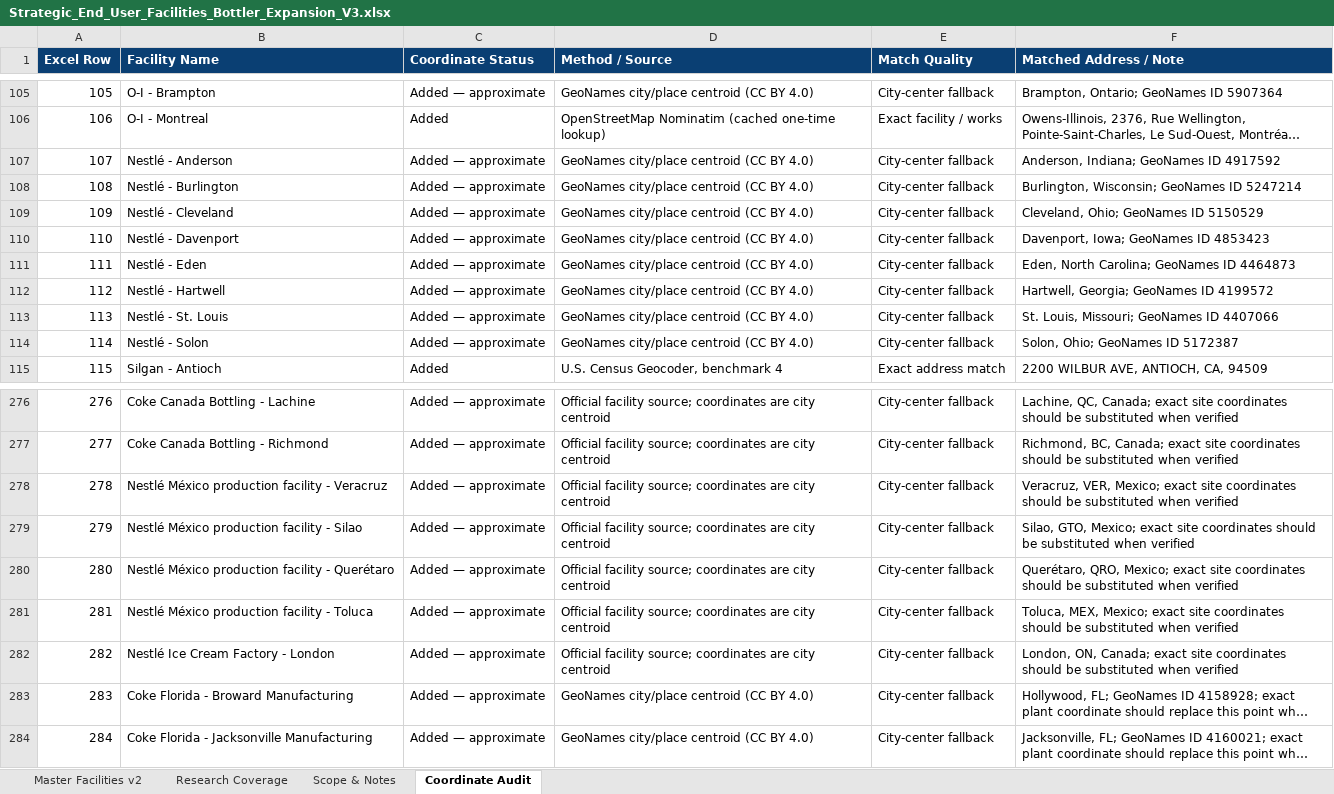
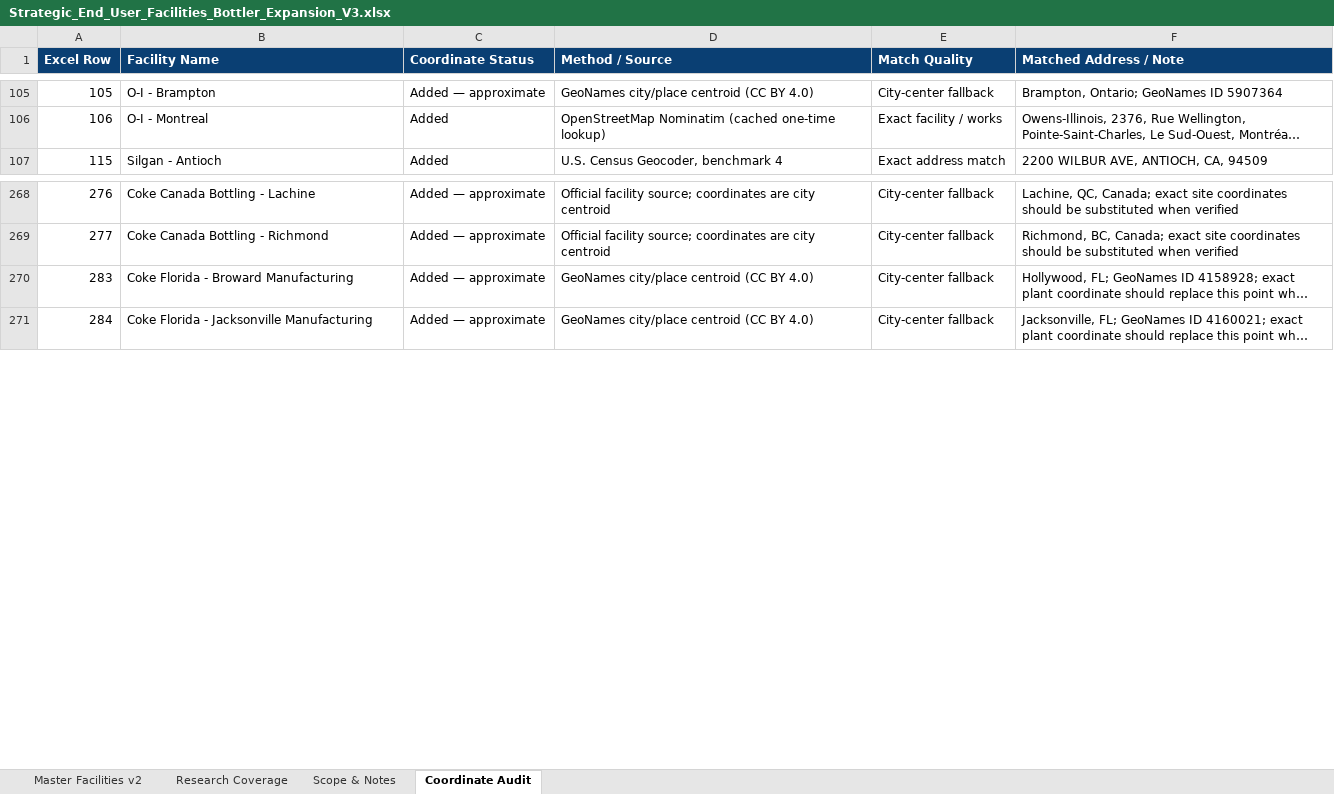
Before and after one commit to joenovotny/FacilityLocationsMap, an Excel workbook: source-data/Strategic_End_User_Facilities_Bottler_Expansion_V3.xlsx, sheet Coordinate Audit, drawn as a sheet; only a part is shown, gaps mark what is left out; long unchanged cells end in …; values as stored, in another font and other column widths than the file's, no borders; table styles not drawn; removed rows and columns are numbered as before the commit, all else as after; the diff covers the shown part only; the diff names each change by its address in the sheet, - before the commit and + after, or states it on an @@ line.

```diff
--- a/source-data/Strategic_End_User_Facilities_Bottler_Expansion_V3.xlsx (sheet Coordinate Audit)
+++ b/source-data/Strategic_End_User_Facilities_Bottler_Expansion_V3.xlsx (sheet Coordinate Audit)
-row 107: 107 | Nestlé - Anderson | Added — approximate | GeoNames city/place centroid (CC BY 4.0) | City-center fallback | Anderson, Indiana; GeoNames ID 4917592
-row 108: 108 | Nestlé - Burlington | Added — approximate | GeoNames city/place centroid (CC BY 4.0) | City-center fallback | Burlington, Wisconsin; GeoNames ID 5247214
-row 109: 109 | Nestlé - Cleveland | Added — approximate | GeoNames city/place centroid (CC BY 4.0) | City-center fallback | Cleveland, Ohio; GeoNames ID 5150529
-row 110: 110 | Nestlé - Davenport | Added — approximate | GeoNames city/place centroid (CC BY 4.0) | City-center fallback | Davenport, Iowa; GeoNames ID 4853423
-row 111: 111 | Nestlé - Eden | Added — approximate | GeoNames city/place centroid (CC BY 4.0) | City-center fallback | Eden, North Carolina; GeoNames ID 4464873
-row 112: 112 | Nestlé - Hartwell | Added — approximate | GeoNames city/place centroid (CC BY 4.0) | City-center fallback | Hartwell, Georgia; GeoNames ID 4199572
-row 113: 113 | Nestlé - St. Louis | Added — approximate | GeoNames city/place centroid (CC BY 4.0) | City-center fallback | St. Louis, Missouri; GeoNames ID 4407066
-row 114: 114 | Nestlé - Solon | Added — approximate | GeoNames city/place centroid (CC BY 4.0) | City-center fallback | Solon, Ohio; GeoNames ID 5172387
-row 278: 278 | Nestlé México production facility - Veracruz | Added — approximate | Official facility source; coordinates are city centroid | City-center fallback | Veracruz, VER, Mexico; exact site coordinates should be substituted when verified
-row 279: 279 | Nestlé México production facility - Silao | Added — approximate | Official facility source; coordinates are city centroid | City-center fallback | Silao, GTO, Mexico; exact site coordinates should be substituted when verified
-row 280: 280 | Nestlé México production facility - Querétaro | Added — approximate | Official facility source; coordinates are city centroid | City-center fallback | Querétaro, QRO, Mexico; exact site coordinates should be substituted when verified
-row 281: 281 | Nestlé México production facility - Toluca | Added — approximate | Official facility source; coordinates are city centroid | City-center fallback | Toluca, MEX, Mexico; exact site coordinates should be substituted when verified
-row 282: 282 | Nestlé Ice Cream Factory - London | Added — approximate | Official facility source; coordinates are city centroid | City-center fallback | London, ON, Canada; exact site coordinates should be substituted when verified
```
Also changed, not shown: 79 added rows elsewhere in this sheet, sheet Master Facilities v2, sheet Research Coverage, sheet Scope & Notes, hidden cells, 1 other file.
